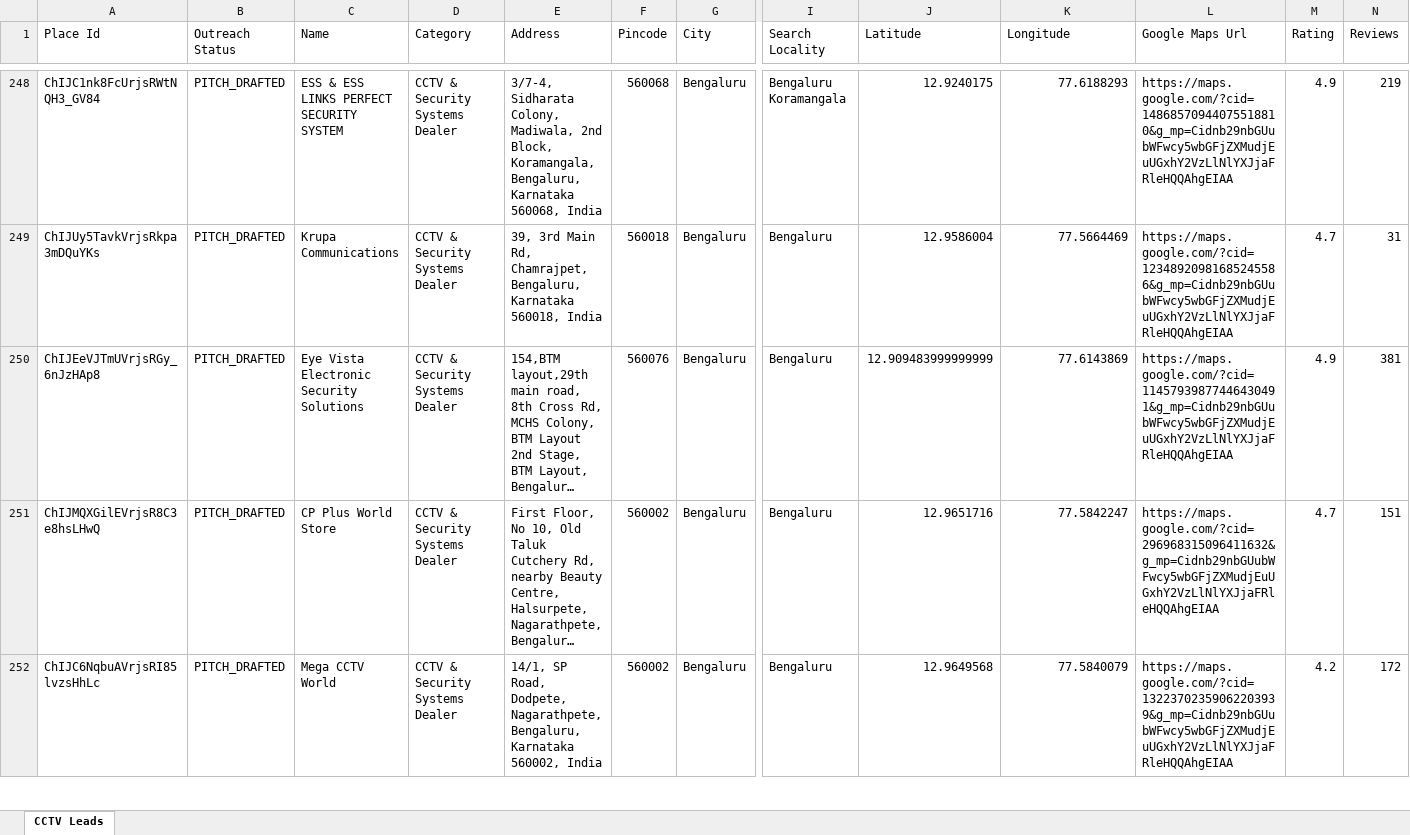
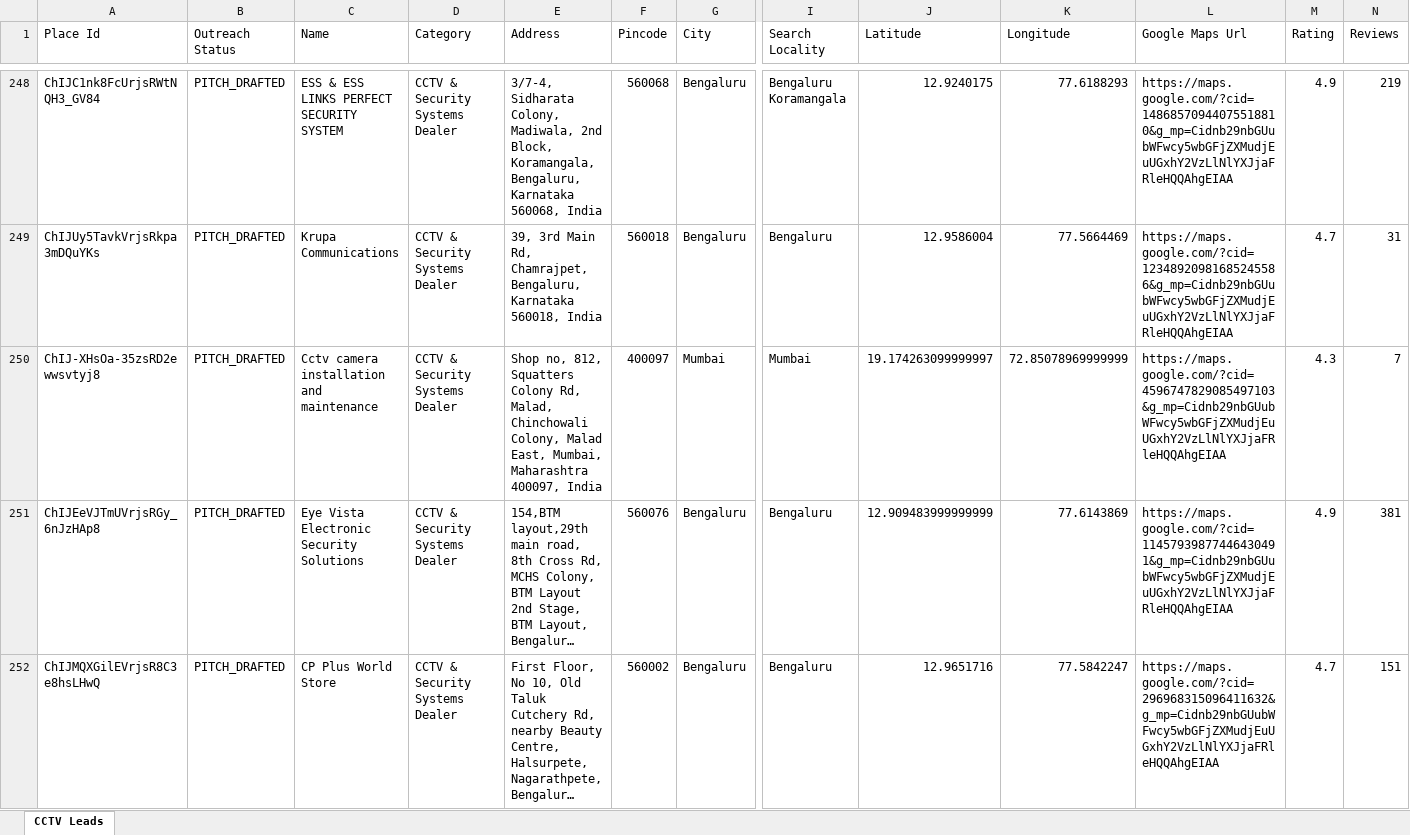
Before and after one commit to pruthvi5764/scrbot, an Excel workbook: leads.xlsx, sheet CCTV Leads, drawn as a sheet; only a part is shown, gaps mark what is left out; the shorter side is filled out with more unchanged rows; long unchanged cells end in …; values as stored, in another font and other column widths than the file's, no cell formats; rows hold the shown columns only; the diff names each change by its address in the sheet, - before the commit and + after, or states it on an @@ line.

```diff
--- a/leads.xlsx (sheet CCTV Leads)
+++ b/leads.xlsx (sheet CCTV Leads)
+row 250: ChIJ-XHsOa-35zsRD2ewwsvtyj8 | PITCH_DRAFTED | Cctv camera installation and maintenance | CCTV & Security Systems Dealer | Shop no, 812, Squatters Colony Rd, Malad, Chinchowali Colony, Malad East, Mumbai, Maharashtra 400097, India | 400097 | Mumbai | Mumbai | 19.174263099999997 | 72.85078969999999 | https://maps.google.com/?cid=4596747829085497103&g_mp=Cidnb29nbGUubWFwcy5wbGFjZXMudjEuUGxhY2VzLlNlYXJjaFRleHQQAhgEIAA | 4.3 | 7
```
Also changed, not shown: cell formats, 3 other files.
